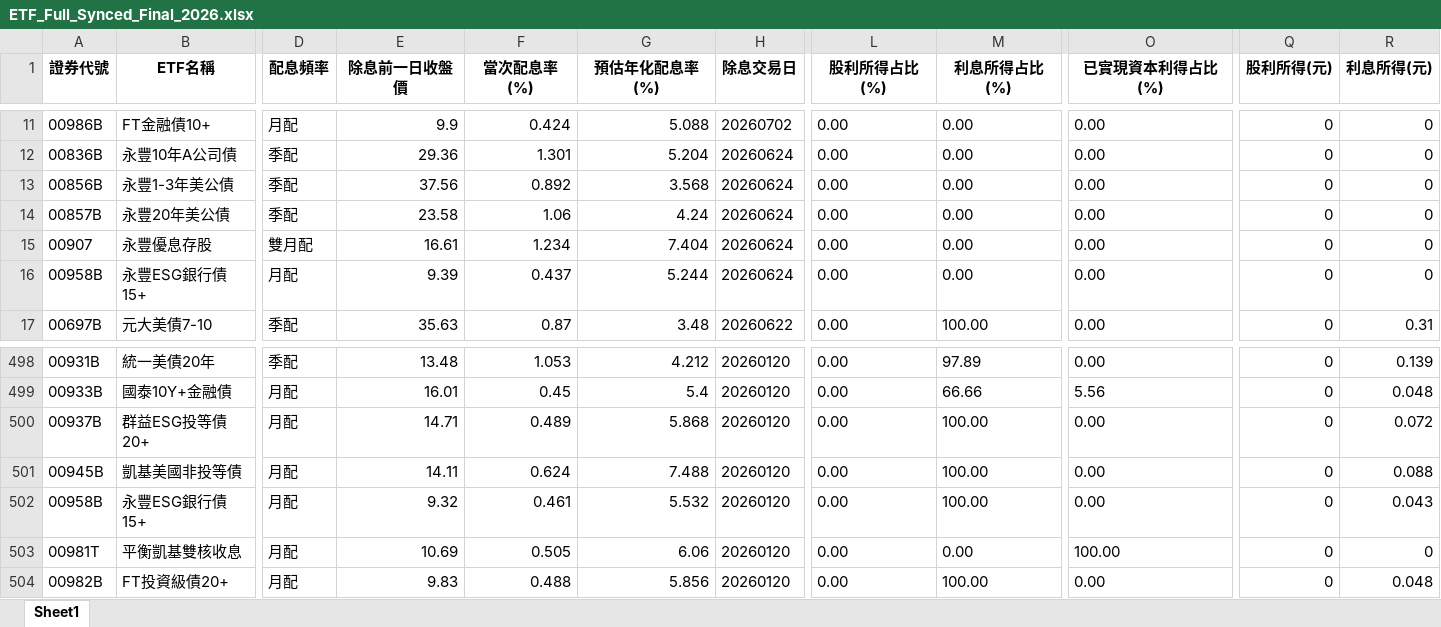
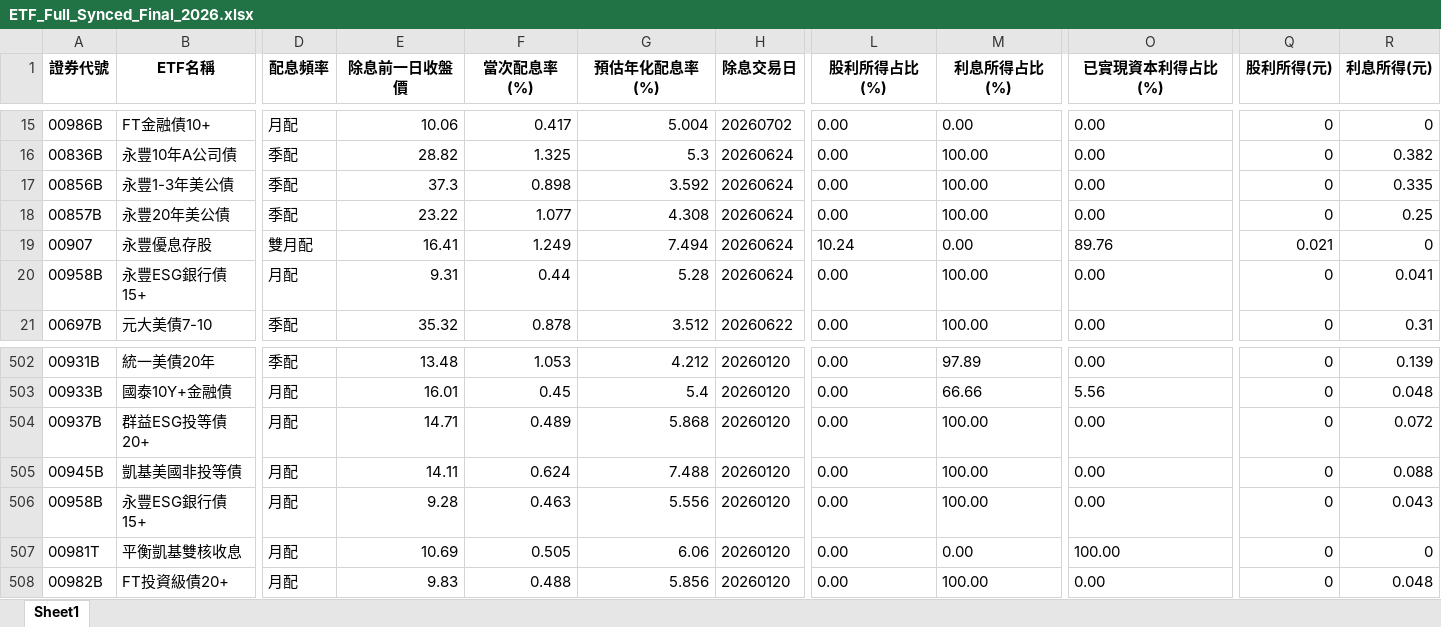
Before and after one commit to Currychu/ETFD, an Excel workbook: ETF_Full_Synced_Final_2026.xlsx, sheet Sheet1, drawn as a sheet; only a part is shown, gaps mark what is left out; values as stored, in another font and other column widths than the file's, no borders; addresses are those after the commit; the diff covers the shown part only; the diff names each change by its address in the sheet, - before the commit and + after, or states it on an @@ line.

```diff
--- a/ETF_Full_Synced_Final_2026.xlsx (sheet Sheet1)
+++ b/ETF_Full_Synced_Final_2026.xlsx (sheet Sheet1)
-E15 (除息前一日收盤價): 9.9
+E15 (除息前一日收盤價): 10.06
-F15 (當次配息率(%)): 0.424
+F15 (當次配息率(%)): 0.417
-G15 (預估年化配息率(%)): 5.088
+G15 (預估年化配息率(%)): 5.004
-E16 (除息前一日收盤價): 29.36
+E16 (除息前一日收盤價): 28.82
-F16 (當次配息率(%)): 1.301
+F16 (當次配息率(%)): 1.325
-G16 (預估年化配息率(%)): 5.204
+G16 (預估年化配息率(%)): 5.3
-M16:M18 (利息所得占比(%)): 0.00
+M16:M18 (利息所得占比(%)): 100.00
-R16 (利息所得(元)): 0
+R16 (利息所得(元)): 0.382
-E17 (除息前一日收盤價): 37.56
+E17 (除息前一日收盤價): 37.3
-F17 (當次配息率(%)): 0.892
+F17 (當次配息率(%)): 0.898
-G17 (預估年化配息率(%)): 3.568
+G17 (預估年化配息率(%)): 3.592
-R17 (利息所得(元)): 0
+R17 (利息所得(元)): 0.335
-E18 (除息前一日收盤價): 23.58
+E18 (除息前一日收盤價): 23.22
-F18 (當次配息率(%)): 1.06
+F18 (當次配息率(%)): 1.077
-G18 (預估年化配息率(%)): 4.24
+G18 (預估年化配息率(%)): 4.308
-R18 (利息所得(元)): 0
+R18 (利息所得(元)): 0.25
-E19 (除息前一日收盤價): 16.61
+E19 (除息前一日收盤價): 16.41
-F19 (當次配息率(%)): 1.234
+F19 (當次配息率(%)): 1.249
-G19 (預估年化配息率(%)): 7.404
+G19 (預估年化配息率(%)): 7.494
-L19 (股利所得占比(%)): 0.00
+L19 (股利所得占比(%)): 10.24
-O19 (已實現資本利得占比(%)): 0.00
+O19 (已實現資本利得占比(%)): 89.76
-Q19 (股利所得(元)): 0
+Q19 (股利所得(元)): 0.021
-E20 (除息前一日收盤價): 9.39
+E20 (除息前一日收盤價): 9.31
-F20 (當次配息率(%)): 0.437
+F20 (當次配息率(%)): 0.44
-G20 (預估年化配息率(%)): 5.244
+G20 (預估年化配息率(%)): 5.28
-M20 (利息所得占比(%)): 0.00
+M20 (利息所得占比(%)): 100.00
-R20 (利息所得(元)): 0
+R20 (利息所得(元)): 0.041
-E21 (除息前一日收盤價): 35.63
+E21 (除息前一日收盤價): 35.32
-F21 (當次配息率(%)): 0.87
+F21 (當次配息率(%)): 0.878
-G21 (預估年化配息率(%)): 3.48
+G21 (預估年化配息率(%)): 3.512
-E506 (除息前一日收盤價): 9.32
+E506 (除息前一日收盤價): 9.28
-F506 (當次配息率(%)): 0.461
+F506 (當次配息率(%)): 0.463
-G506 (預估年化配息率(%)): 5.532
+G506 (預估年化配息率(%)): 5.556
```
Also changed, not shown: 4 added rows and 315 edited cells elsewhere in this sheet.
